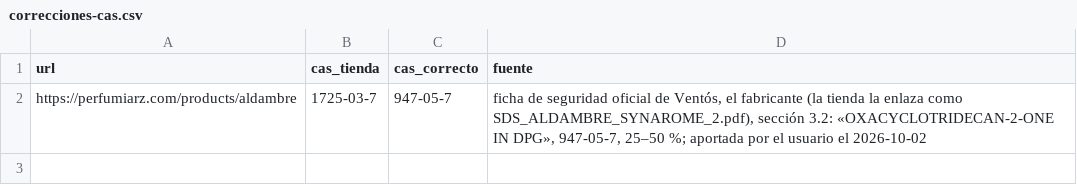
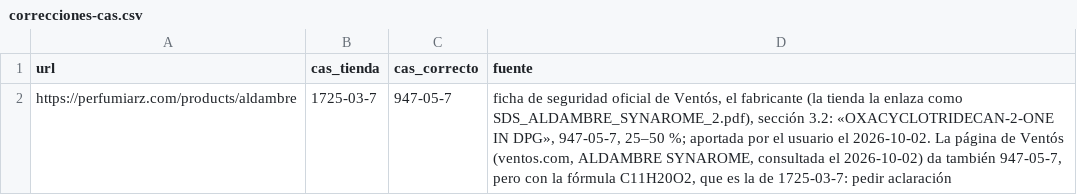
Before and after one commit to smortenax/perfumeria-app, a CSV file: docs/proveedores/correcciones-cas.csv, drawn as a sheet.

```diff
--- a/docs/proveedores/correcciones-cas.csv
+++ b/docs/proveedores/correcciones-cas.csv
@@ -1,2 +1,2 @@
 url,cas_tienda,cas_correcto,fuente
-https://perfumiarz.com/products/aldambre,1725-03-7,947-05-7,"ficha de seguridad oficial de Ventós, el fabricante (la tienda la enlaza como SDS_ALDAMBRE_SYNAROME_2.pdf), sección 3.2: «OXACYCLOTRIDECAN-2-ONE IN DPG», 947-05-7, 25–50 %; aportada por el usuario el 2026-10-02"
+https://perfumiarz.com/products/aldambre,1725-03-7,947-05-7,"ficha de seguridad oficial de Ventós, el fabricante (la tienda la enlaza como SDS_ALDAMBRE_SYNAROME_2.pdf), sección 3.2: «OXACYCLOTRIDECAN-2-ONE IN DPG», 947-05-7, 25–50 %; aportada por el usuario el 2026-10-02. La página de Ventós (ventos.com, ALDAMBRE SYNAROME, consultada el 2026-10-02) da también 947-05-7, pero con la fórmula C11H20O2, que es la de 1725-03-7: pedir aclaración"
```
Also changed, not shown: 2 other files.
